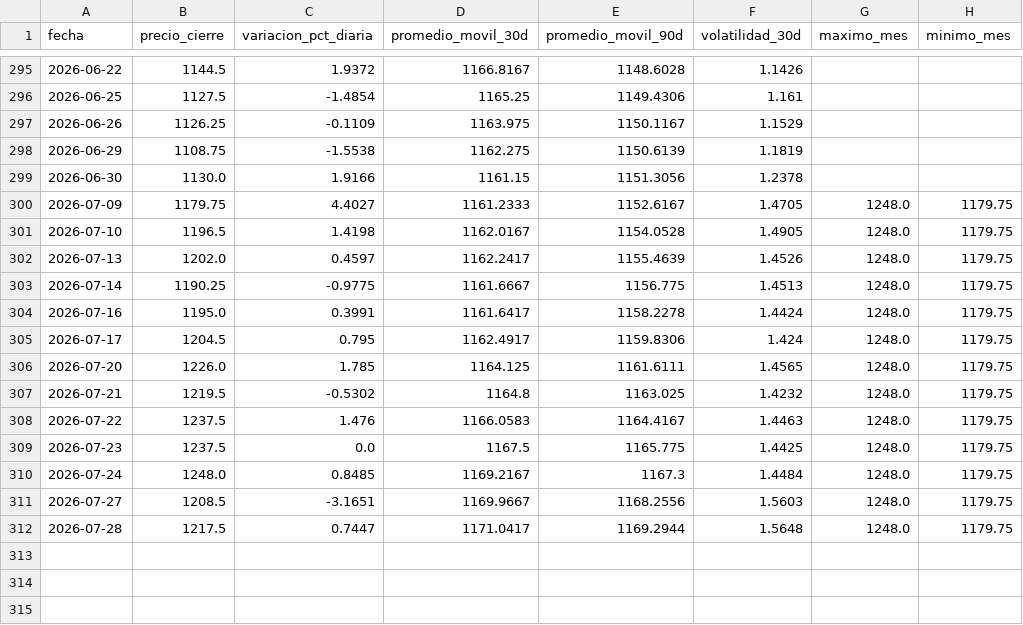
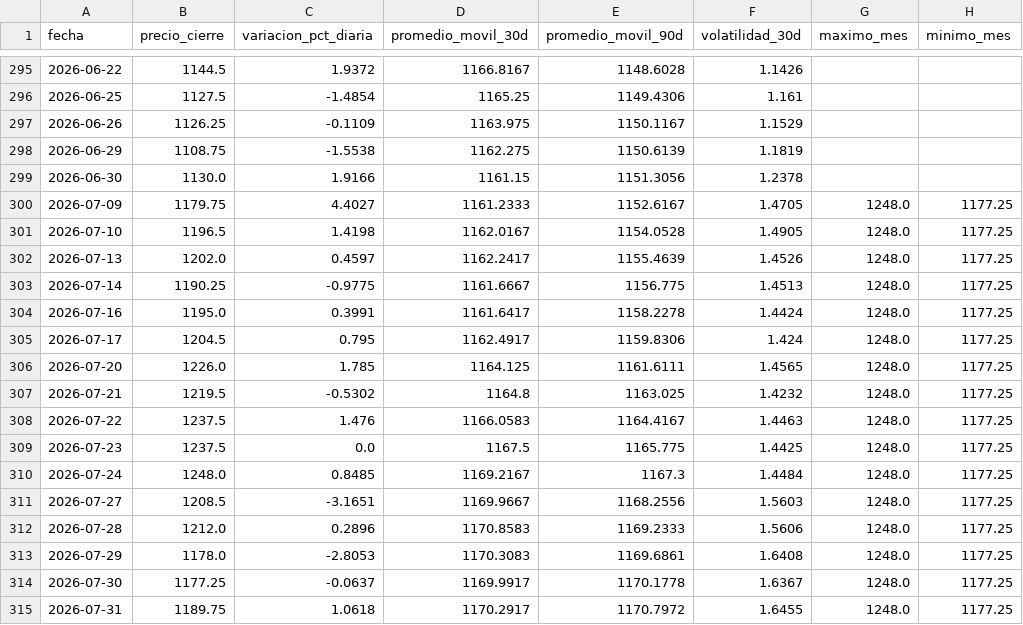
Before and after one commit to lucxzs/analysis-commodities-bi, a CSV file: data/soja.csv, drawn as a sheet; only a part is shown, gaps mark what is left out.

```diff
--- a/data/soja.csv
+++ b/data/soja.csv
@@ -299,14 +299,17 @@ fecha,precio_cierre,variacion_pct_diaria,promedio_movil_30d,promedio_movil_90d,v
 2026-06-30,1130.0,1.9166,1161.15,1151.3056,1.2378,,
-2026-07-09,1179.75,4.4027,1161.2333,1152.6167,1.4705,1248.0,1179.75
-2026-07-10,1196.5,1.4198,1162.0167,1154.0528,1.4905,1248.0,1179.75
-2026-07-13,1202.0,0.4597,1162.2417,1155.4639,1.4526,1248.0,1179.75
-2026-07-14,1190.25,-0.9775,1161.6667,1156.775,1.4513,1248.0,1179.75
-2026-07-16,1195.0,0.3991,1161.6417,1158.2278,1.4424,1248.0,1179.75
-2026-07-17,1204.5,0.795,1162.4917,1159.8306,1.424,1248.0,1179.75
-2026-07-20,1226.0,1.785,1164.125,1161.6111,1.4565,1248.0,1179.75
-2026-07-21,1219.5,-0.5302,1164.8,1163.025,1.4232,1248.0,1179.75
-2026-07-22,1237.5,1.476,1166.0583,1164.4167,1.4463,1248.0,1179.75
-2026-07-23,1237.5,0.0,1167.5,1165.775,1.4425,1248.0,1179.75
-2026-07-24,1248.0,0.8485,1169.2167,1167.3,1.4484,1248.0,1179.75
-2026-07-27,1208.5,-3.1651,1169.9667,1168.2556,1.5603,1248.0,1179.75
-2026-07-28,1217.5,0.7447,1171.0417,1169.2944,1.5648,1248.0,1179.75
+2026-07-09,1179.75,4.4027,1161.2333,1152.6167,1.4705,1248.0,1177.25
+2026-07-10,1196.5,1.4198,1162.0167,1154.0528,1.4905,1248.0,1177.25
+2026-07-13,1202.0,0.4597,1162.2417,1155.4639,1.4526,1248.0,1177.25
+2026-07-14,1190.25,-0.9775,1161.6667,1156.775,1.4513,1248.0,1177.25
+2026-07-16,1195.0,0.3991,1161.6417,1158.2278,1.4424,1248.0,1177.25
+2026-07-17,1204.5,0.795,1162.4917,1159.8306,1.424,1248.0,1177.25
+2026-07-20,1226.0,1.785,1164.125,1161.6111,1.4565,1248.0,1177.25
+2026-07-21,1219.5,-0.5302,1164.8,1163.025,1.4232,1248.0,1177.25
+2026-07-22,1237.5,1.476,1166.0583,1164.4167,1.4463,1248.0,1177.25
+2026-07-23,1237.5,0.0,1167.5,1165.775,1.4425,1248.0,1177.25
+2026-07-24,1248.0,0.8485,1169.2167,1167.3,1.4484,1248.0,1177.25
+2026-07-27,1208.5,-3.1651,1169.9667,1168.2556,1.5603,1248.0,1177.25
+2026-07-28,1212.0,0.2896,1170.8583,1169.2333,1.5606,1248.0,1177.25
+2026-07-29,1178.0,-2.8053,1170.3083,1169.6861,1.6408,1248.0,1177.25
+2026-07-30,1177.25,-0.0637,1169.9917,1170.1778,1.6367,1248.0,1177.25
+2026-07-31,1189.75,1.0618,1170.2917,1170.7972,1.6455,1248.0,1177.25
```
Also changed, not shown: data/maiz.csv, data/trigo.csv.
